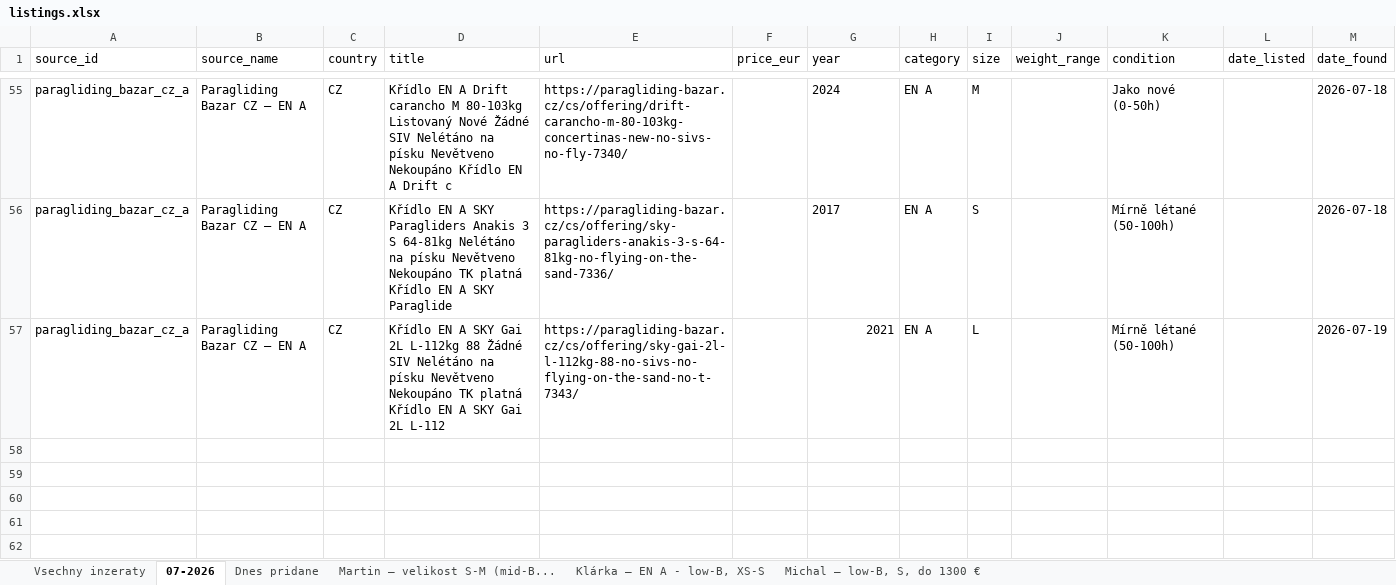
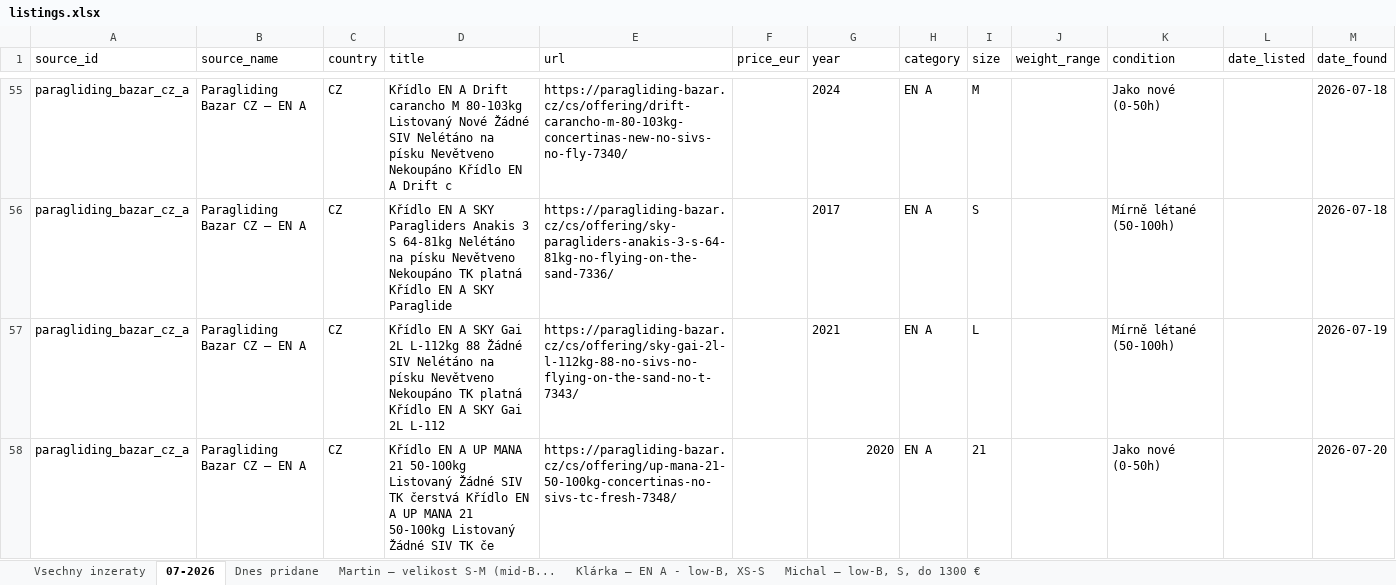
Before and after one commit to zimmema3/paragliding, an Excel workbook: data/bazar_watcher/listings.xlsx, sheet 07-2026, drawn as a sheet; only a part is shown, gaps mark what is left out; values as stored, in another font and other column widths than the file's, no borders; the diff names each change by its address in the sheet, - before the commit and + after, or states it on an @@ line.

```diff
--- a/data/bazar_watcher/listings.xlsx (sheet 07-2026)
+++ b/data/bazar_watcher/listings.xlsx (sheet 07-2026)
-G57 alignment: right
+G57 alignment: left
+row 58: paragliding_bazar_cz_a | Paragliding Bazar CZ – EN A | CZ | Křídlo EN A UP MANA 21 50-100kg Listovaný Žádné SIV TK čerstvá Křídlo EN A UP MANA 21 50-100kg Listovaný Žádné SIV TK če | https://paragliding-bazar.cz/cs/offering/up-mana-21-50-100kg-concertinas-no-sivs-tc-fresh-7348/ |  | 2020 | EN A | 21 |  | Jako nové (0-50h) |  | 2026-07-20
```
Also changed, not shown: sheet Vsechny inzeraty, sheet Dnes pridane, 1 other file.
